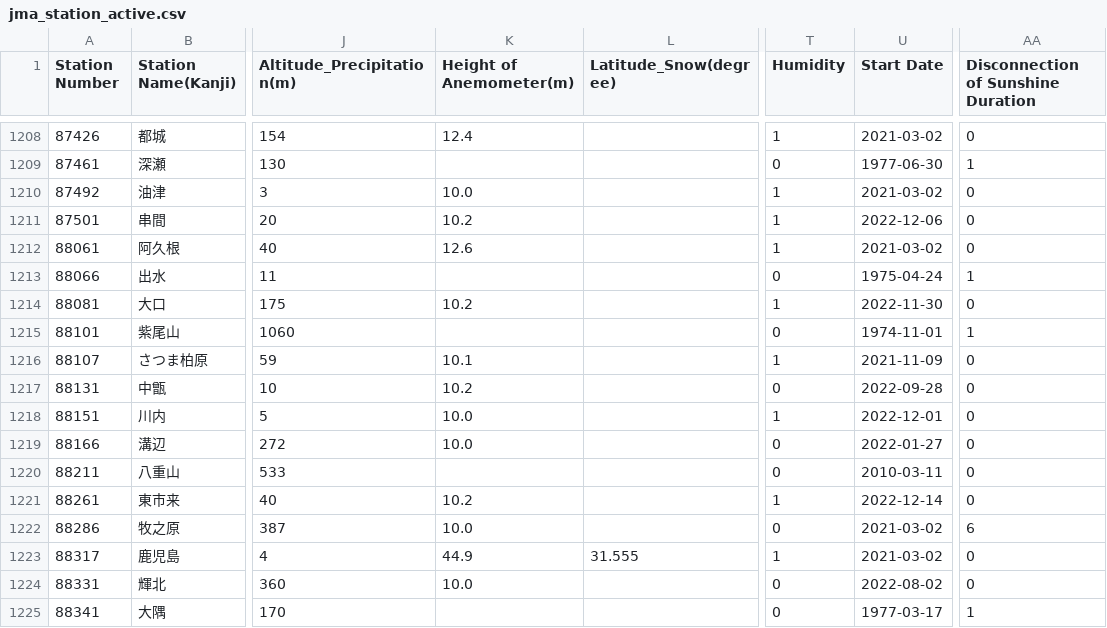
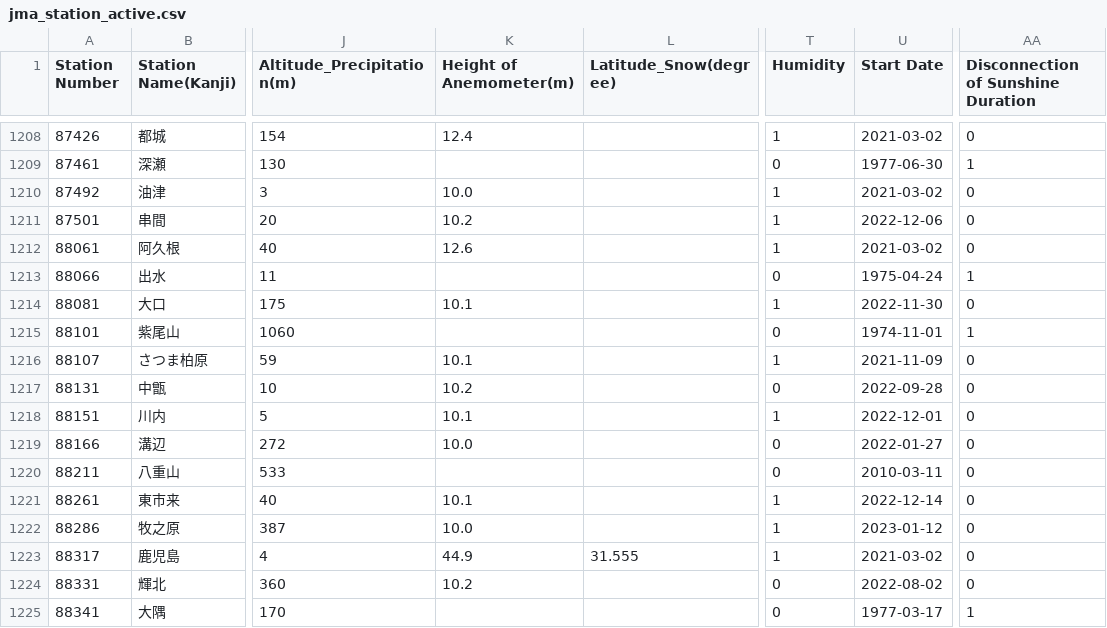
Before and after one commit to code4fukui/jma_station, a CSV file: jma_station_active.csv, drawn as a sheet; only a part is shown, gaps mark what is left out; the diff covers the shown part only; the diff names each change by its address in the sheet, - before the commit and + after, or states it on an @@ line.

```diff
--- a/jma_station_active.csv
+++ b/jma_station_active.csv
-K1214 (Height of Anemometer(m)): 10.2
+K1214 (Height of Anemometer(m)): 10.1
-K1218 (Height of Anemometer(m)): 10.0
+K1218 (Height of Anemometer(m)): 10.1
-K1221 (Height of Anemometer(m)): 10.2
+K1221 (Height of Anemometer(m)): 10.1
-T1222 (Humidity): 0
+T1222 (Humidity): 1
-U1222 (Start Date): 2021-03-02
+U1222 (Start Date): 2023-01-12
-AA1222: 6
+AA1222: 0
-K1224 (Height of Anemometer(m)): 10.0
+K1224 (Height of Anemometer(m)): 10.2
```
Also changed, not shown: 45 edited cells elsewhere in this file, jma_station.csv, 4 other files.
